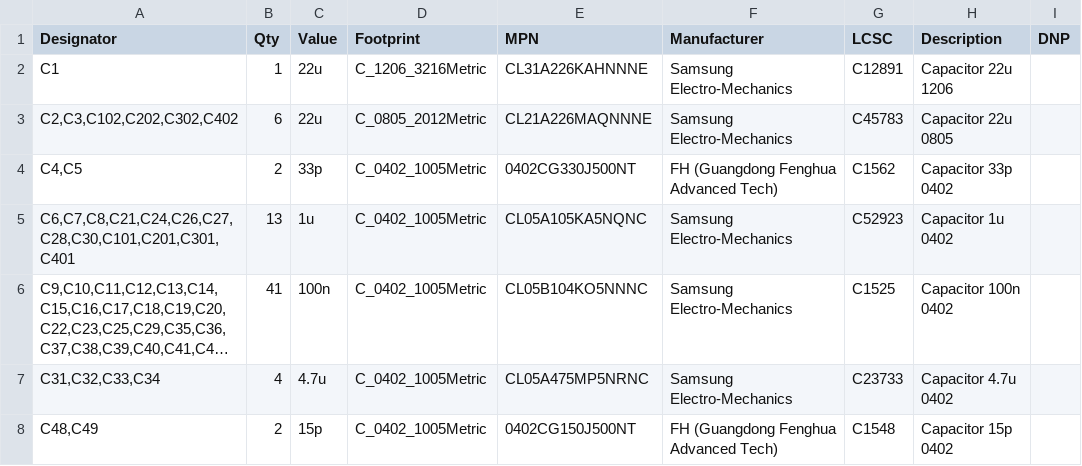
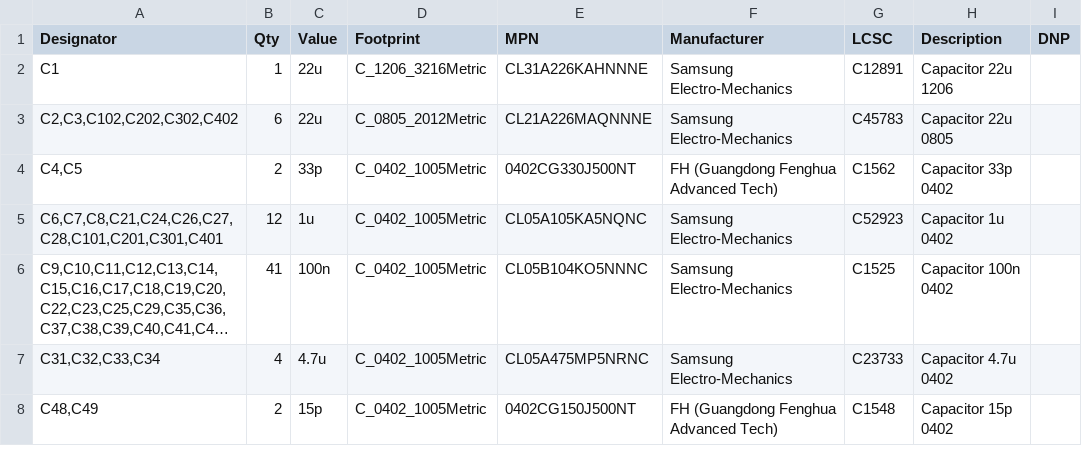
Before and after one commit to kartben/hw-testing-rack, a CSV file: electronics/data-port-x4-v2/data-port-x4-v2-bom.csv, drawn as a sheet; only a part is shown; long unchanged cells end in …; the diff covers the shown part only; the diff names each change by its address in the sheet, - before the commit and + after, or states it on an @@ line.

```diff
--- a/electronics/data-port-x4-v2/data-port-x4-v2-bom.csv
+++ b/electronics/data-port-x4-v2/data-port-x4-v2-bom.csv
-A5 (Designator): C6,C7,C8,C21,C24,C26,C27,C28,C30,C101,C201,C301,C401
+A5 (Designator): C6,C7,C8,C21,C24,C26,C27,C28,C101,C201,C301,C401
-B5 (Qty): 13
+B5 (Qty): 12
```
Also changed, not shown: 1 removed row and 10 edited cells elsewhere in this file, electronics/data-port-x4-v2/fab/data-port-x4-v2-base-bom-jlcpcb.csv, electronics/data-port-x4-v2/fab/data-port-x4-v2-base-cpl-jlcpcb.csv, 26 other files.
